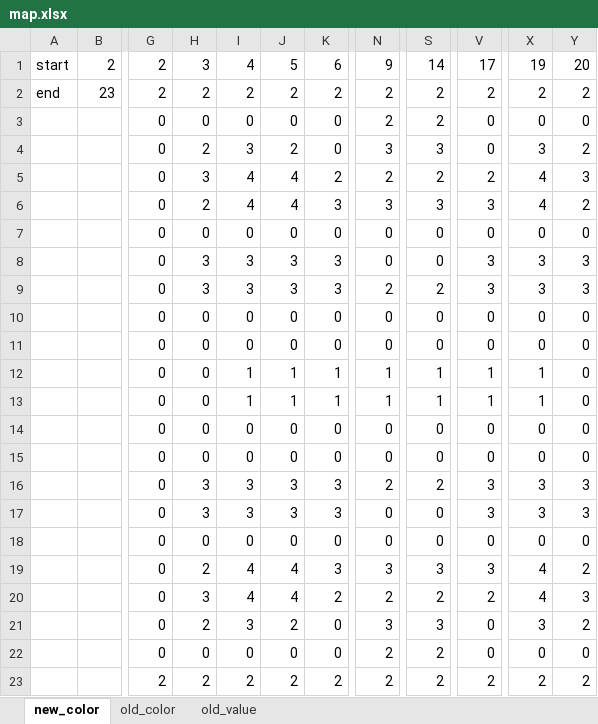
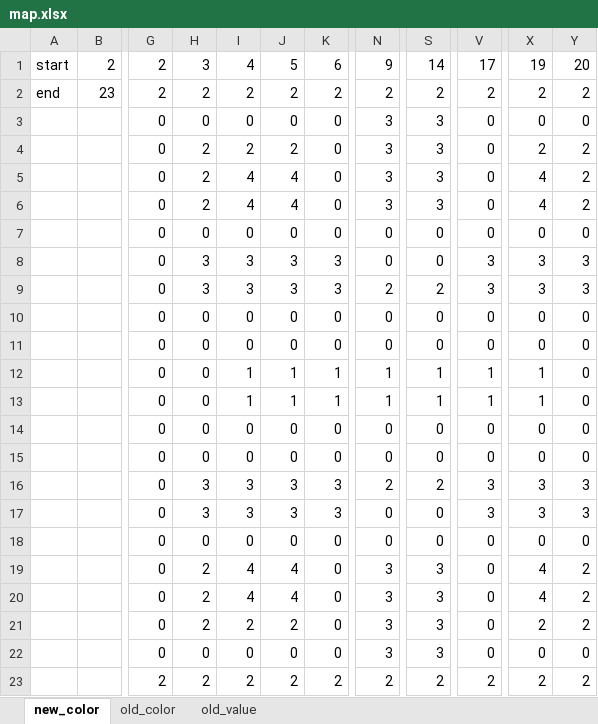
Before and after one commit to dvduongth/MyGameDemo, an Excel workbook: Pack1.1/map.xlsx, sheet new_color, drawn as a sheet; only a part is shown, gaps mark what is left out; values as stored, in another font and other column widths than the file's, no cell formats; the diff names each change by its address in the sheet, - before the commit and + after, or states it on an @@ line.

```diff
--- a/Pack1.1/map.xlsx (sheet new_color)
+++ b/Pack1.1/map.xlsx (sheet new_color)
-N3: 2
+N3: 3
-S3: 2
+S3: 3
-I4: 3
+I4: 2
-X4: 3
+X4: 2
-H5: 3
+H5: 2
-K5: 2
+K5: 0
-N5: 2
+N5: 3
-S5: 2
+S5: 3
-V5: 2
+V5: 0
-Y5: 3
+Y5: 2
-K6: 3
+K6: 0
-V6: 3
+V6: 0
-K19: 3
+K19: 0
-V19: 3
+V19: 0
-H20: 3
+H20: 2
-K20: 2
+K20: 0
-N20: 2
+N20: 3
-S20: 2
+S20: 3
-V20: 2
+V20: 0
-Y20: 3
+Y20: 2
-I21: 3
+I21: 2
-X21: 3
+X21: 2
-N22: 2
+N22: 3
-S22: 2
+S22: 3
```
Also changed, not shown: cell formats, 5 other files.
